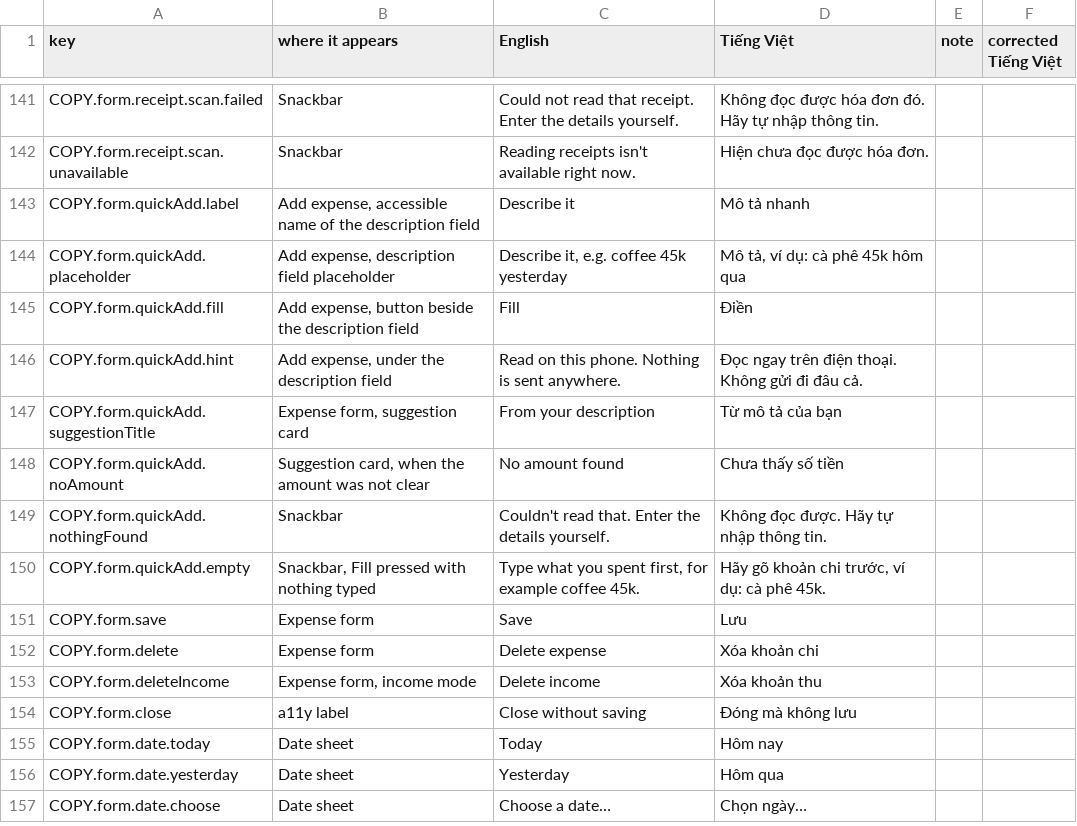
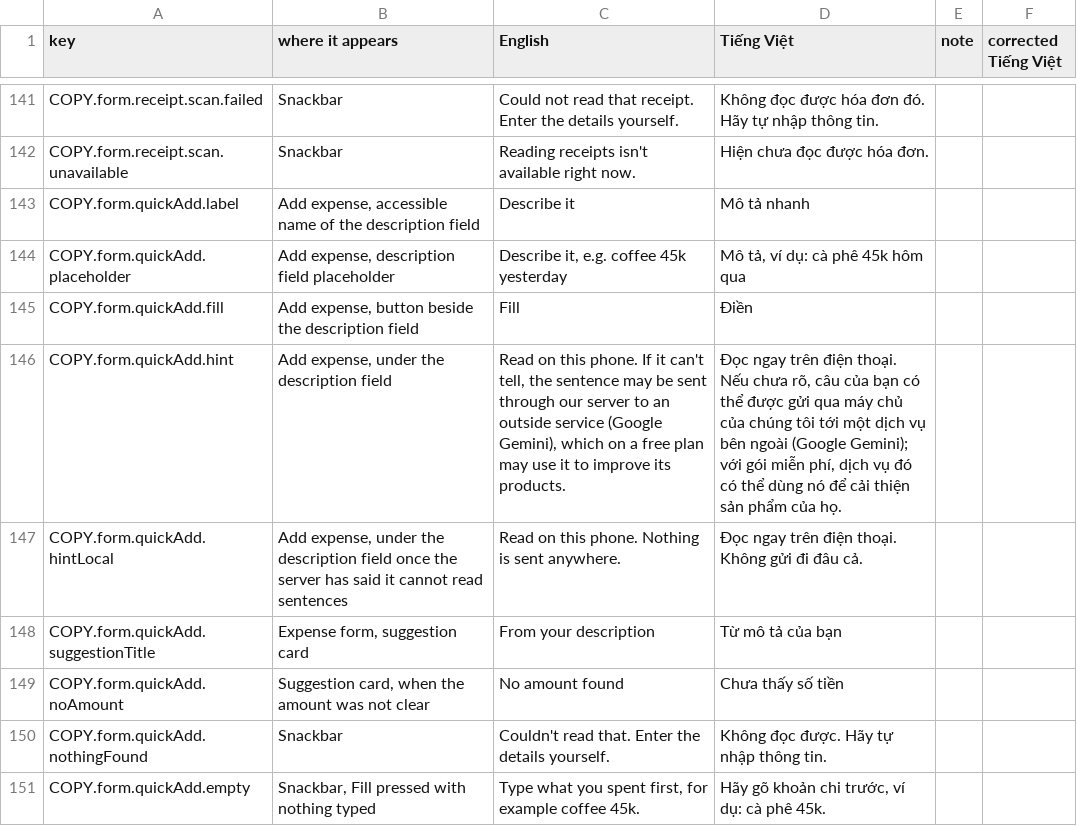
Before and after one commit to TonyVoo/finwisev2, a CSV file: docs/i18n/vietnamese-review.csv, drawn as a sheet; only a part is shown, gaps mark what is left out; the shorter side is filled out with more unchanged rows.

Commit message:
feat(mobile): quick add asks the server when the phone is unsure - merged beside what the phone read, quiet on failure or offline, with the outside-service disclosure on the line, release notes and checklist

```diff
--- a/docs/i18n/vietnamese-review.csv
+++ b/docs/i18n/vietnamese-review.csv
@@ -145,3 +145,4 @@
 "COPY.form.quickAdd.fill","Add expense, button beside the description field","Fill","Điền","",""
-"COPY.form.quickAdd.hint","Add expense, under the description field","Read on this phone. Nothing is sent anywhere.","Đọc ngay trên điện thoại. Không gửi đi đâu cả.","",""
+"COPY.form.quickAdd.hint","Add expense, under the description field","Read on this phone. If it can't tell, the sentence may be sent through our server to an outside service (Google Gemini), which on a free plan may use it to improve its products.","Đọc ngay trên điện thoại. Nếu chưa rõ, câu của bạn có thể được gửi qua máy chủ của chúng tôi tới một dịch vụ bên ngoài (Google Gemini); với gói miễn phí, dịch vụ đó có thể dùng nó để cải thiện sản phẩm của họ.","",""
+"COPY.form.quickAdd.hintLocal","Add expense, under the description field once the server has said it cannot read sentences","Read on this phone. Nothing is sent anywhere.","Đọc ngay trên điện thoại. Không gửi đi đâu cả.","",""
 "COPY.form.quickAdd.suggestionTitle","Expense form, suggestion card","From your description","Từ mô tả của bạn","",""
```
Also changed, not shown: 14 other files.
